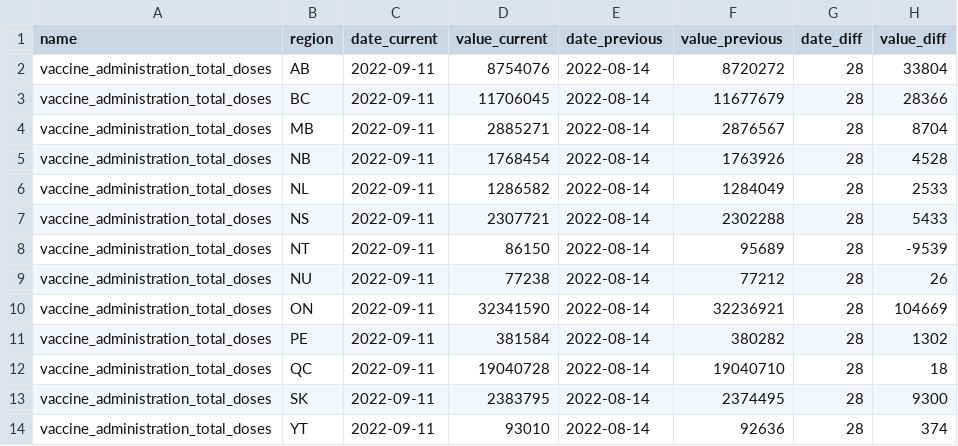
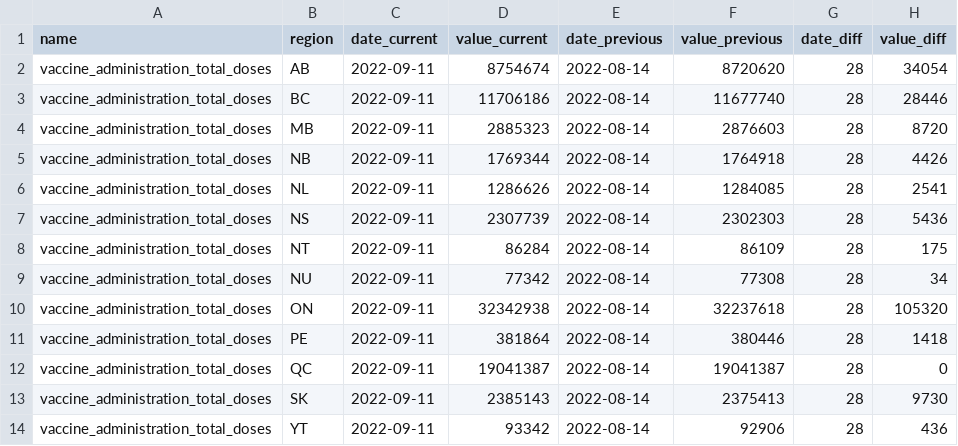
Before and after one commit to ccodwg/CovidTimelineCanada, a CSV file: diffs/pt/vaccine_administration_total_doses_pt.csv, drawn as a sheet.

Commit message:
Update data: 2022-10-04 13:46 EDT
- Update vaccine administration data (ccodwg/CovidTimelineCanada#47)
- Add vaccine administration (dose 4)
- Correct calculation of total vaccine doses administered (ccodwg/Covid19CanadaDataProcess@410bd331f864c71f8c126f5d3559f79d1f7da9a9)

```diff
--- a/diffs/pt/vaccine_administration_total_doses_pt.csv
+++ b/diffs/pt/vaccine_administration_total_doses_pt.csv
@@ -1,14 +1,14 @@
 "name","region","date_current","value_current","date_previous","value_previous","date_diff","value_diff"
-"vaccine_administration_total_doses","AB","2022-09-11",8754076,"2022-08-14",8720272,28,33804
-"vaccine_administration_total_doses","BC","2022-09-11",11706045,"2022-08-14",11677679,28,28366
-"vaccine_administration_total_doses","MB","2022-09-11",2885271,"2022-08-14",2876567,28,8704
-"vaccine_administration_total_doses","NB","2022-09-11",1768454,"2022-08-14",1763926,28,4528
-"vaccine_administration_total_doses","NL","2022-09-11",1286582,"2022-08-14",1284049,28,2533
-"vaccine_administration_total_doses","NS","2022-09-11",2307721,"2022-08-14",2302288,28,5433
-"vaccine_administration_total_doses","NT","2022-09-11",86150,"2022-08-14",95689,28,-9539
-"vaccine_administration_total_doses","NU","2022-09-11",77238,"2022-08-14",77212,28,26
-"vaccine_administration_total_doses","ON","2022-09-11",32341590,"2022-08-14",32236921,28,104669
-"vaccine_administration_total_doses","PE","2022-09-11",381584,"2022-08-14",380282,28,1302
-"vaccine_administration_total_doses","QC","2022-09-11",19040728,"2022-08-14",19040710,28,18
-"vaccine_administration_total_doses","SK","2022-09-11",2383795,"2022-08-14",2374495,28,9300
-"vaccine_administration_total_doses","YT","2022-09-11",93010,"2022-08-14",92636,28,374
+"vaccine_administration_total_doses","AB","2022-09-11",8754674,"2022-08-14",8720620,28,34054
+"vaccine_administration_total_doses","BC","2022-09-11",11706186,"2022-08-14",11677740,28,28446
+"vaccine_administration_total_doses","MB","2022-09-11",2885323,"2022-08-14",2876603,28,8720
+"vaccine_administration_total_doses","NB","2022-09-11",1769344,"2022-08-14",1764918,28,4426
+"vaccine_administration_total_doses","NL","2022-09-11",1286626,"2022-08-14",1284085,28,2541
+"vaccine_administration_total_doses","NS","2022-09-11",2307739,"2022-08-14",2302303,28,5436
+"vaccine_administration_total_doses","NT","2022-09-11",86284,"2022-08-14",86109,28,175
+"vaccine_administration_total_doses","NU","2022-09-11",77342,"2022-08-14",77308,28,34
+"vaccine_administration_total_doses","ON","2022-09-11",32342938,"2022-08-14",32237618,28,105320
+"vaccine_administration_total_doses","PE","2022-09-11",381864,"2022-08-14",380446,28,1418
+"vaccine_administration_total_doses","QC","2022-09-11",19041387,"2022-08-14",19041387,28,0
+"vaccine_administration_total_doses","SK","2022-09-11",2385143,"2022-08-14",2375413,28,9730
+"vaccine_administration_total_doses","YT","2022-09-11",93342,"2022-08-14",92906,28,436
```
Also changed, not shown: data/can/vaccine_administration_total_doses_can.csv, data/pt/vaccine_administration_total_doses_pt.csv, 9 other files.
